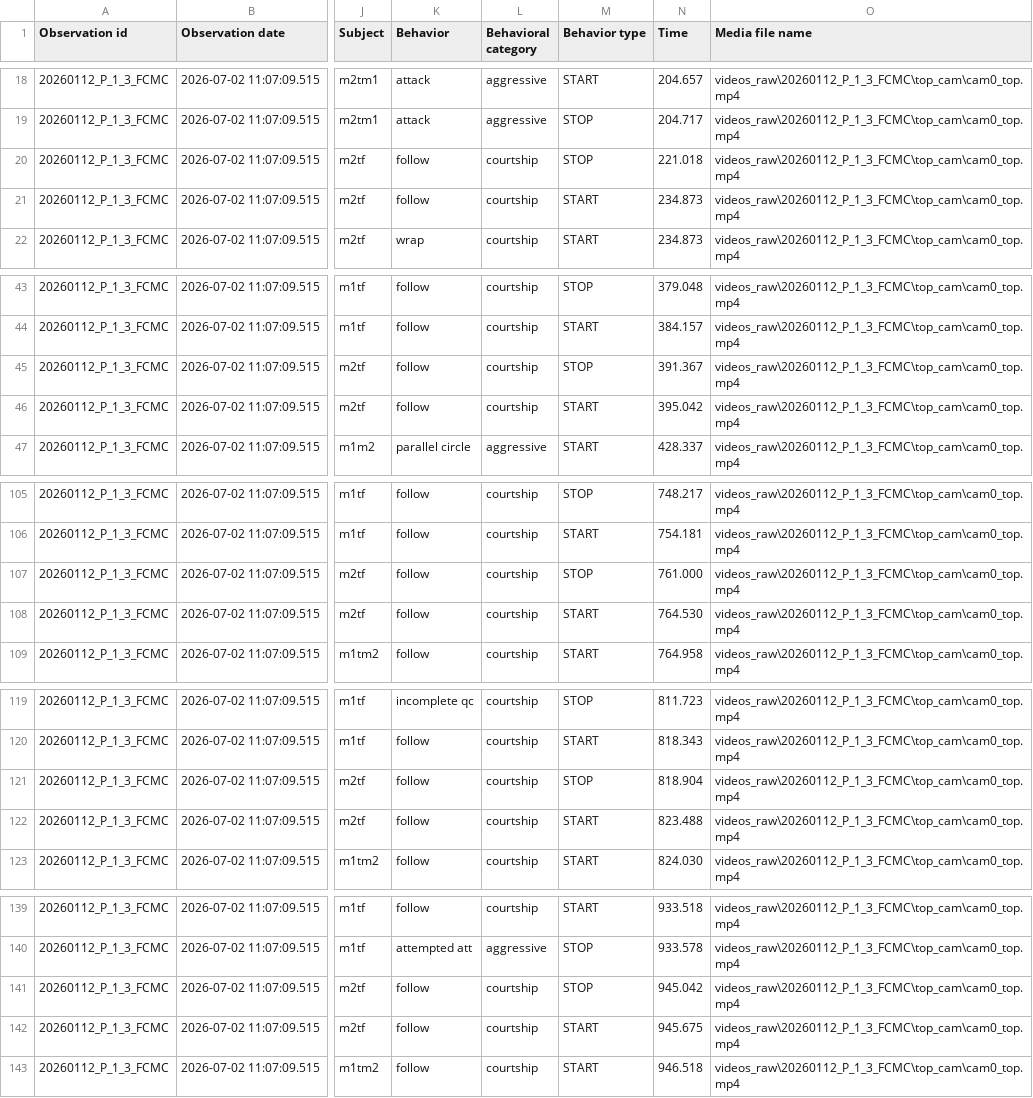
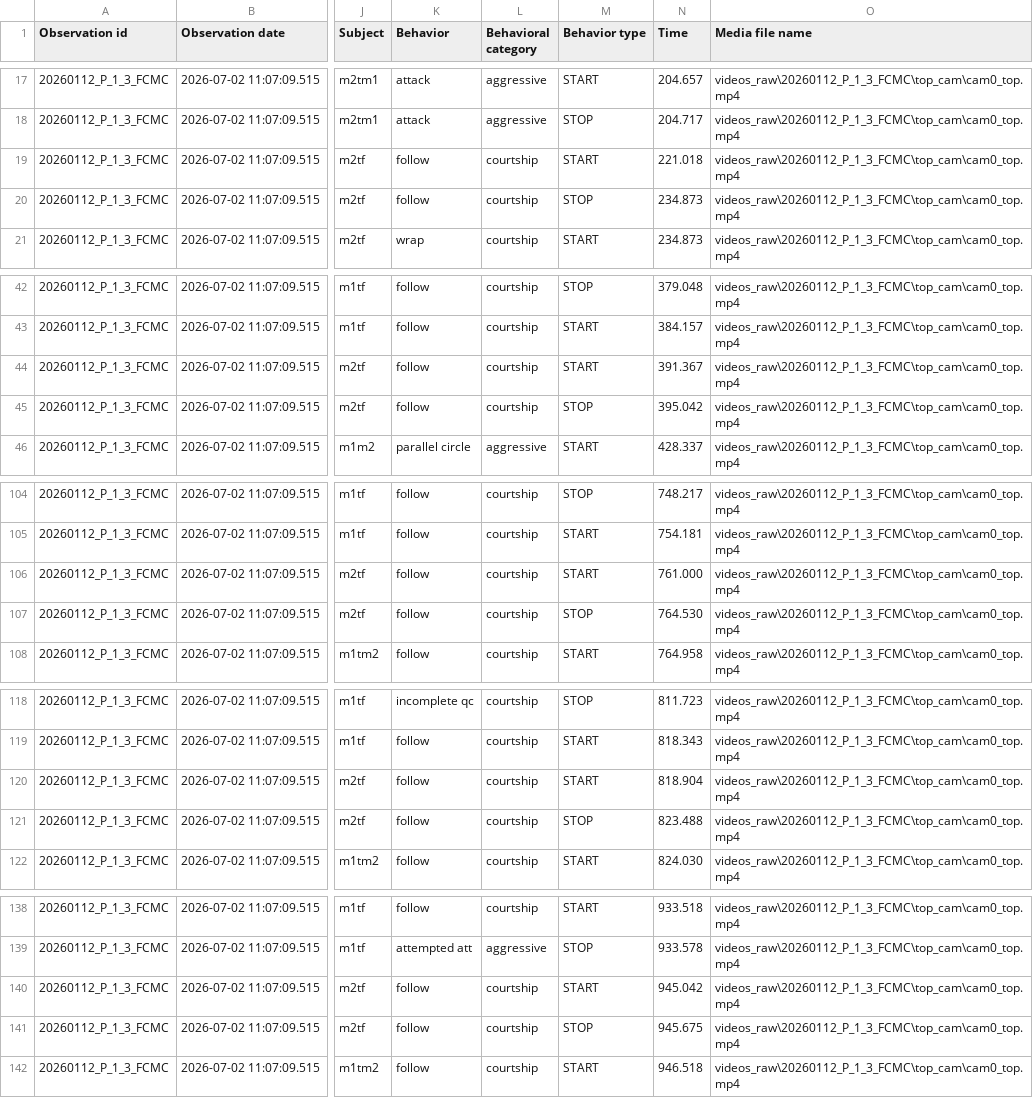
Before and after one commit to oist/medaka-mating-pipeline, a CSV file: archive/boris/p2/20260112_P_1_3_FCMC.csv, drawn as a sheet; only a part is shown, gaps mark what is left out; addresses are those after the commit; the diff covers the shown part only; the diff names each change by its address in the sheet, - before the commit and + after, or states it on an @@ line.

```diff
--- a/archive/boris/p2/20260112_P_1_3_FCMC.csv
+++ b/archive/boris/p2/20260112_P_1_3_FCMC.csv
-M19 (Behavior type): STOP
+M19 (Behavior type): START
-M20 (Behavior type): START
+M20 (Behavior type): STOP
-M44 (Behavior type): STOP
+M44 (Behavior type): START
-M45 (Behavior type): START
+M45 (Behavior type): STOP
-M106 (Behavior type): STOP
+M106 (Behavior type): START
-M107 (Behavior type): START
+M107 (Behavior type): STOP
-M120 (Behavior type): STOP
+M120 (Behavior type): START
-M121 (Behavior type): START
+M121 (Behavior type): STOP
-M140 (Behavior type): STOP
+M140 (Behavior type): START
-M141 (Behavior type): START
+M141 (Behavior type): STOP
```
Also changed, not shown: 2 removed rows and 20 edited cells elsewhere in this file, archive/boris/20251225_K_1_3_FCMC.csv, archive/boris/p2/20260106_E_2_2_FCMC.csv, 49 other files.
